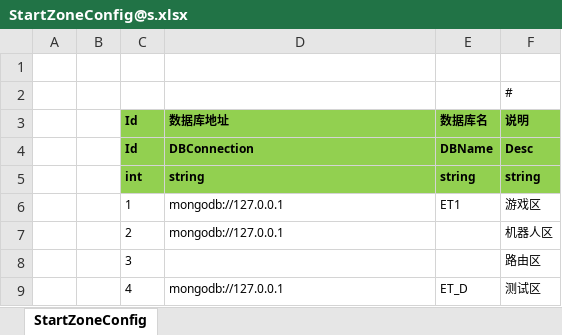
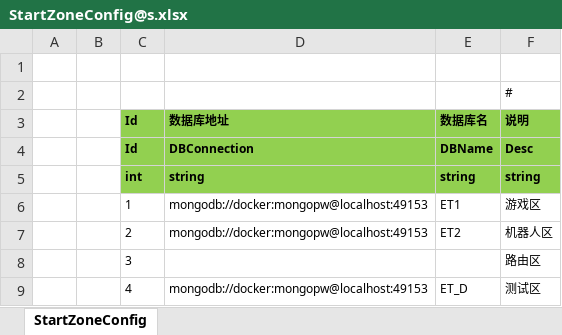
Before and after one commit to levelfire/ET, an Excel workbook: Unity/Assets/Config/Excel/StartConfig/Localhost/StartZoneConfig@s.xlsx, sheet StartZoneConfig, drawn as a sheet; values as stored, in another font and other column widths than the file's, no borders; the diff names each change by its address in the sheet, - before the commit and + after, or states it on an @@ line.

```diff
--- a/Unity/Assets/Config/Excel/StartConfig/Localhost/StartZoneConfig@s.xlsx (sheet StartZoneConfig)
+++ b/Unity/Assets/Config/Excel/StartConfig/Localhost/StartZoneConfig@s.xlsx (sheet StartZoneConfig)
-D6:D7 (数据库地址): mongodb://127.0.0.1
+D6:D7 (数据库地址): mongodb://docker:mongopw@localhost:49153
-E7 (数据库名): (empty)
+E7 (数据库名): ET2
-D9 (数据库地址): mongodb://127.0.0.1
+D9 (数据库地址): mongodb://docker:mongopw@localhost:49153
```
Also changed, not shown: Unity/Assets/Config/Excel/EmpDataConfig.xlsx, Unity/Assets/Config/Excel/StartConfig/Localhost/StartMachineConfig@s.xlsx, 48 other files.
